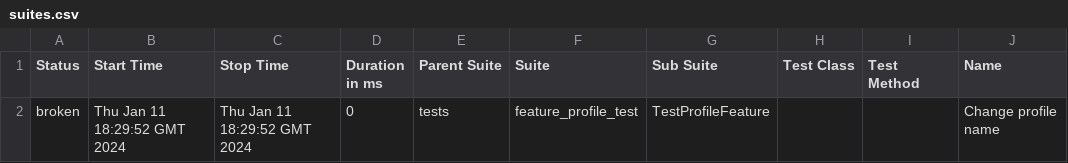
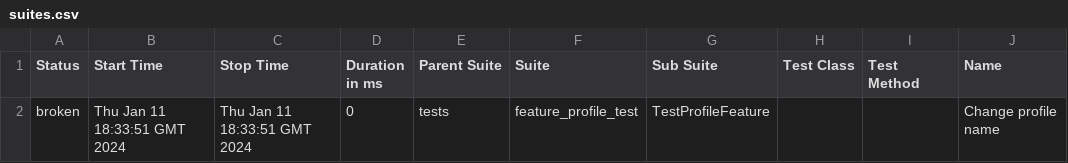
Before and after one commit to alekskrd/CodingStepik, a CSV file: data/suites.csv, drawn as a sheet; only a part is shown; the diff names each change by its address in the sheet, - before the commit and + after, or states it on an @@ line.

```diff
--- a/data/suites.csv
+++ b/data/suites.csv
-B2 (Start Time): Thu Jan 11 18:29:52 GMT 2024
+B2 (Start Time): Thu Jan 11 18:33:51 GMT 2024
-C2 (Stop Time): Thu Jan 11 18:29:52 GMT 2024
+C2 (Stop Time): Thu Jan 11 18:33:51 GMT 2024
```
Also changed, not shown: 21 other files.
